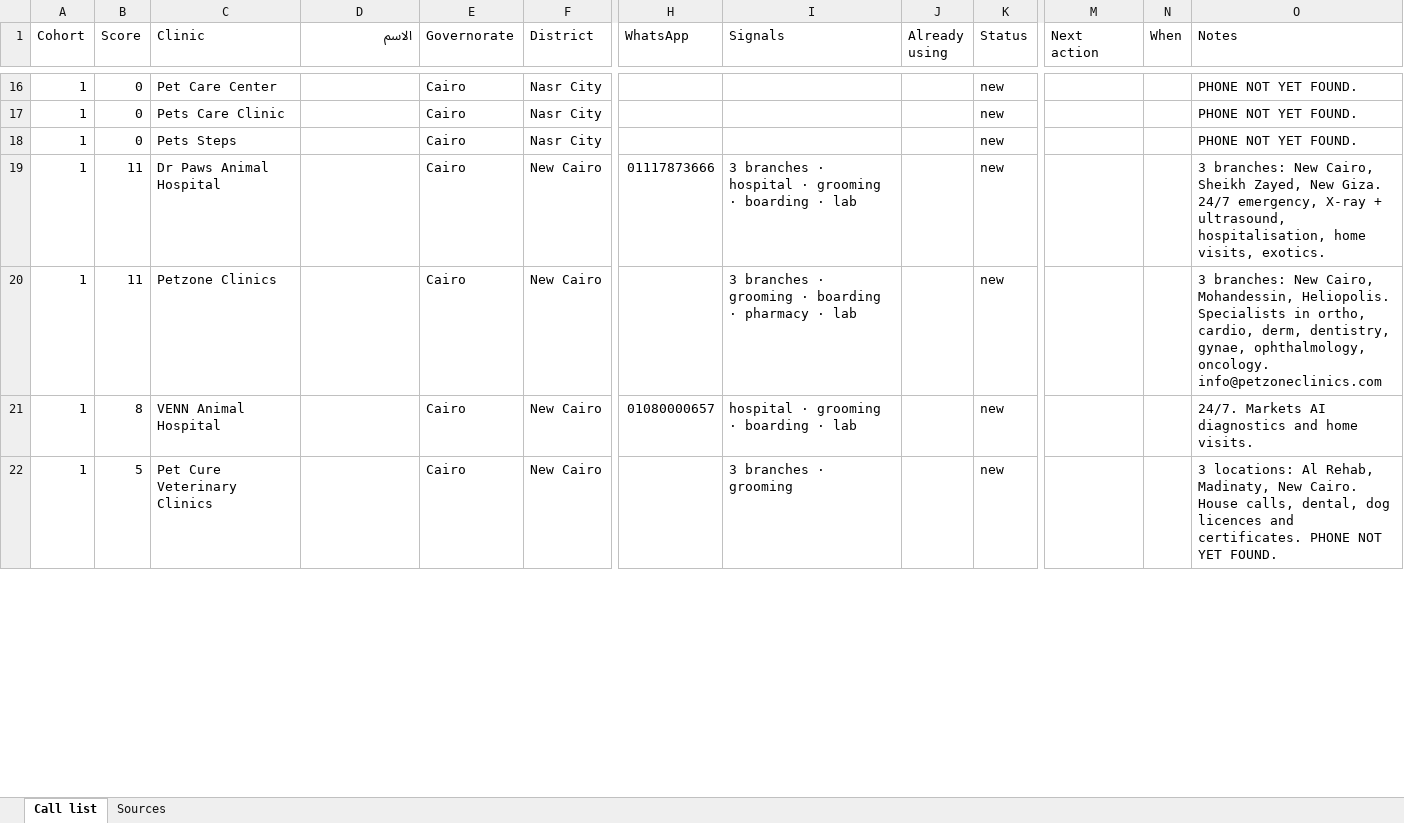
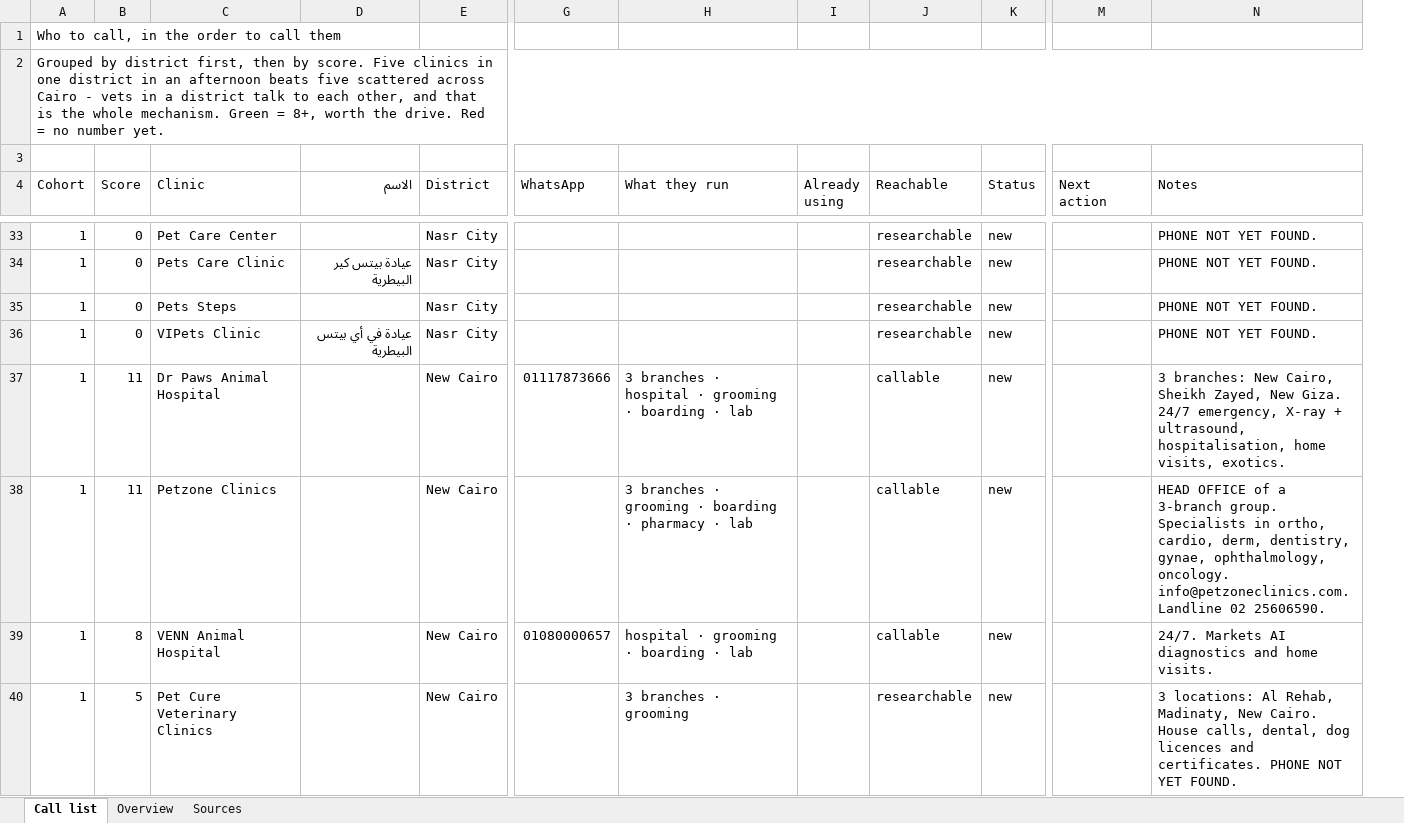
Before and after one commit to abodahn/vet-platform, an Excel workbook: docs/sales-kit/market_cairo.xlsx, sheet Call list, drawn as a sheet; only a part is shown, gaps mark what is left out; values as stored, in another font and other column widths than the file's, no cell formats; removed rows and columns are numbered as before the commit, all else as after; rows hold the shown columns only; the diff covers the shown part only; the diff names each change by its address in the sheet, - before the commit and + after, or states it on an @@ line.

```diff
--- a/docs/sales-kit/market_cairo.xlsx (sheet Call list)
+++ b/docs/sales-kit/market_cairo.xlsx (sheet Call list)
+sheet tab: Overview
-column E (Governorate), rows 16-22: all Cairo
+column J (Reachable), rows 33-35: all researchable; rows 37-40: callable | callable | callable | researchable
-column N (When), empty
+row 1: Who to call, in the order to call them
+row 2: Grouped by district first, then by score. Five clinics in one district in an afternoon beats five scattered across Cairo - vets in a district talk to each other, and that is the whole mechanism. Green = 8+, worth the drive. Red = no number yet.
+row 3: (empty)
-H4: Signals
+H4: What they run
-D34 (الاسم): (empty)
+D34 (الاسم): عيادة بيتس كير البيطرية
+row 36: 1 | 0 | VIPets Clinic | عيادة في أي بيتس البيطرية | Nasr City |  |  |  | researchable | new |  | PHONE NOT YET FOUND.
-N38 (Notes): 3 branches: New Cairo, Mohandessin, Heliopolis. Specialists in ortho, cardio, derm, dentistry, gynae, ophthalmology, oncology. info@petzoneclinics.com
+N38 (Notes): HEAD OFFICE of a 3-branch group. Specialists in ortho, cardio, derm, dentistry, gynae, ophthalmology, oncology. info@petzoneclinics.com. Landline 02 25606590.
```
Also changed, not shown: 26 added rows and 11 edited cells elsewhere in this sheet, sheet Sources, cell formats, 3 other files.
